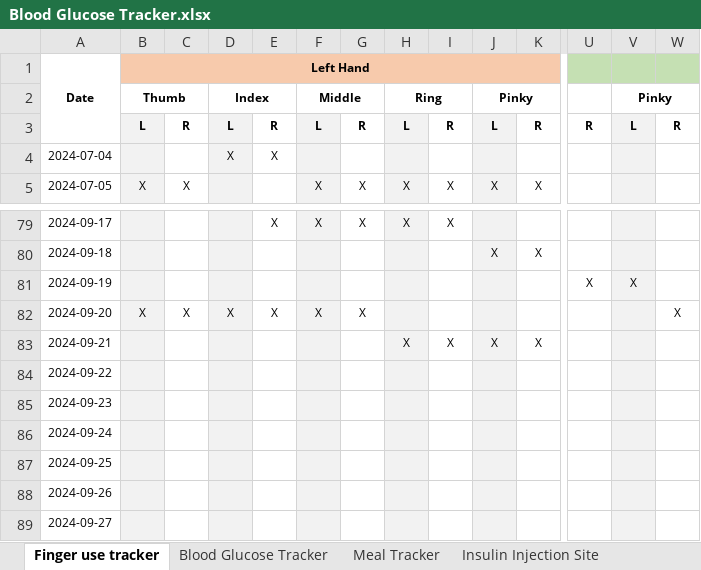
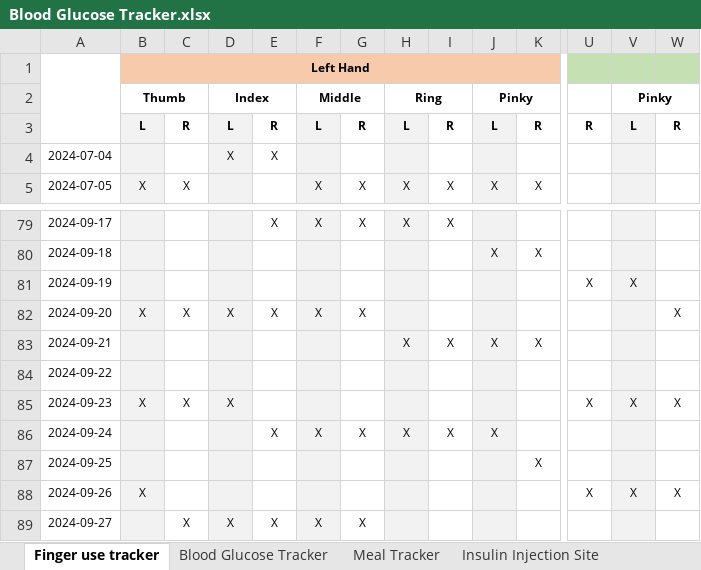
Before and after one commit to iacisme/blood-glucose-manager, an Excel workbook: 00_Data/00_Datasets/Blood Glucose Tracker.xlsx, sheet Finger use tracker, drawn as a sheet; only a part is shown, gaps mark what is left out; values as stored, in another font and other column widths than the file's, no borders; charts and pictures not drawn; the diff covers the shown part only; the diff names each change by its address in the sheet, - before the commit and + after, or states it on an @@ line.

```diff
--- a/00_Data/00_Datasets/Blood Glucose Tracker.xlsx (sheet Finger use tracker)
+++ b/00_Data/00_Datasets/Blood Glucose Tracker.xlsx (sheet Finger use tracker)
-A1: Date
+A1: (empty)
-B85: (empty)
+B85: X
-C85: (empty)
+C85: X
-D85: (empty)
+D85: X
-U85: (empty)
+U85: X
-V85: (empty)
+V85: X
-W85: (empty)
+W85: X
-E86: (empty)
+E86: X
-F86: (empty)
+F86: X
-G86: (empty)
+G86: X
-H86: (empty)
+H86: X
-I86: (empty)
+I86: X
-J86: (empty)
+J86: X
-K87: (empty)
+K87: X
-B88: (empty)
+B88: X
-U88: (empty)
+U88: X
-V88: (empty)
+V88: X
-W88: (empty)
+W88: X
-C89: (empty)
+C89: X
-D89: (empty)
+D89: X
-E89: (empty)
+E89: X
-F89: (empty)
+F89: X
-G89: (empty)
+G89: X
```
Also changed, not shown: 202 edited cells elsewhere in this sheet, sheet Blood Glucose Tracker, sheet Meal Tracker, sheet Insulin Injection Site, sheet Blood Pressure, other sheet tabs, charts or pictures, 2 other files.
